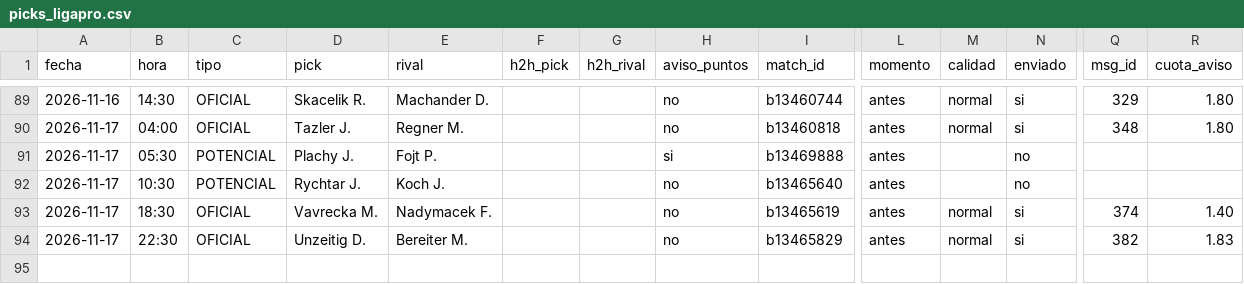
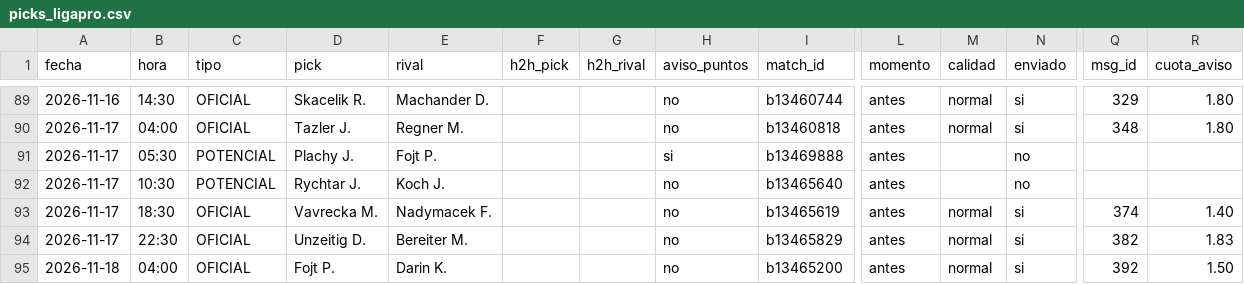
Before and after one commit to manuvaldespartera3-netizen/tt-avisador, a CSV file: picks_ligapro.csv, drawn as a sheet; only a part is shown, gaps mark what is left out; rows hold the shown columns only; the diff names each change by its address in the sheet, - before the commit and + after, or states it on an @@ line.

Commit message:
Liga Pro picks

```diff
--- a/picks_ligapro.csv
+++ b/picks_ligapro.csv
+row 95: 2026-11-18 | 04:00 | OFICIAL | Fojt P. | Darin K. |  |  | no | b13465200 | antes | normal | si | 392 | 1.50
```
